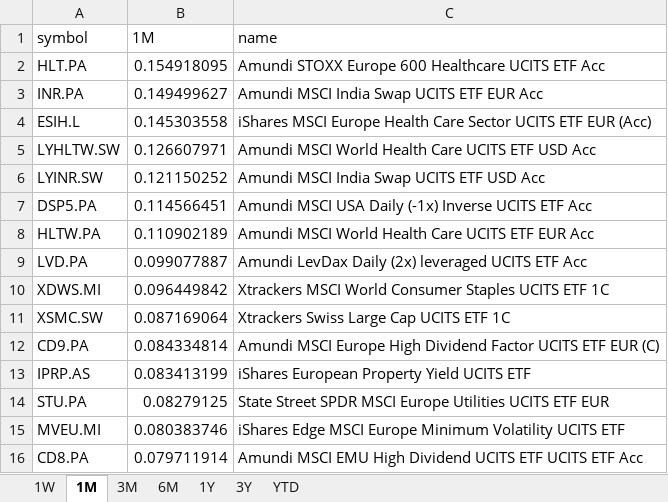
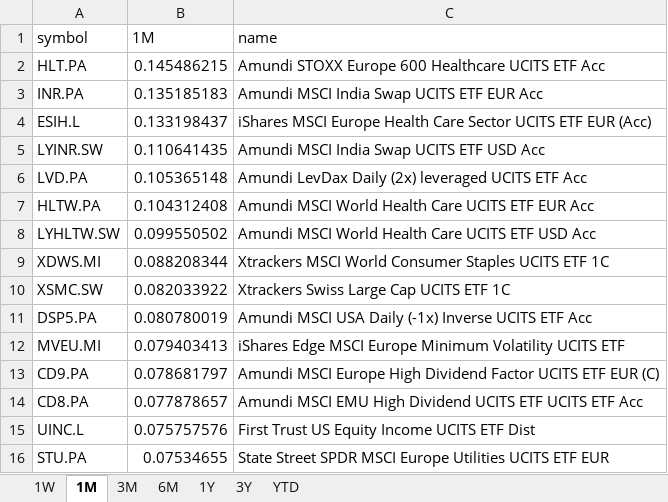
Before and after one commit to laceto/myfinance2, an Excel workbook: data/results/etf/returns_ranking.xlsx, sheet 1M, drawn as a sheet; values as stored, in another font and other column widths than the file's, no borders; removed rows and columns are numbered as before the commit, all else as after; the diff names each change by its address in the sheet, - before the commit and + after, or states it on an @@ line.

```diff
--- a/data/results/etf/returns_ranking.xlsx (sheet 1M)
+++ b/data/results/etf/returns_ranking.xlsx (sheet 1M)
-B2 (1M): 0.154918095
+B2 (1M): 0.145486215
-B3 (1M): 0.149499627
+B3 (1M): 0.135185183
-B4 (1M): 0.145303558
+B4 (1M): 0.133198437
-row 5: LYHLTW.SW | 0.126607971 | Amundi MSCI World Health Care UCITS ETF USD Acc
-B5 (1M): 0.121150252
+B5 (1M): 0.110641435
-row 7: DSP5.PA | 0.114566451 | Amundi MSCI USA Daily (-1x) Inverse UCITS ETF Acc
-row 8: HLTW.PA | 0.110902189 | Amundi MSCI World Health Care UCITS ETF EUR Acc
-B6 (1M): 0.099077887
+B6 (1M): 0.105365148
+row 7: HLTW.PA | 0.104312408 | Amundi MSCI World Health Care UCITS ETF EUR Acc
+row 8: LYHLTW.SW | 0.099550502 | Amundi MSCI World Health Care UCITS ETF USD Acc
-B9 (1M): 0.096449842
+B9 (1M): 0.088208344
-B10 (1M): 0.087169064
+B10 (1M): 0.082033922
-row 12: CD9.PA | 0.084334814 | Amundi MSCI Europe High Dividend Factor UCITS ETF EUR (C)
-row 13: IPRP.AS | 0.083413199 | iShares European Property Yield UCITS ETF
-row 14: STU.PA | 0.08279125 | State Street SPDR MSCI Europe Utilities UCITS ETF EUR
+row 11: DSP5.PA | 0.080780019 | Amundi MSCI USA Daily (-1x) Inverse UCITS ETF Acc
-B12 (1M): 0.080383746
+B12 (1M): 0.079403413
+row 13: CD9.PA | 0.078681797 | Amundi MSCI Europe High Dividend Factor UCITS ETF EUR (C)
-B14 (1M): 0.079711914
+B14 (1M): 0.077878657
+row 15: UINC.L | 0.075757576 | First Trust US Equity Income UCITS ETF Dist
+row 16: STU.PA | 0.07534655 | State Street SPDR MSCI Europe Utilities UCITS ETF EUR
```
Also changed, not shown: sheet 1W, sheet 3M, sheet 6M, sheet YTD, sheet 3Y, sheet 1Y, 2 other files.
